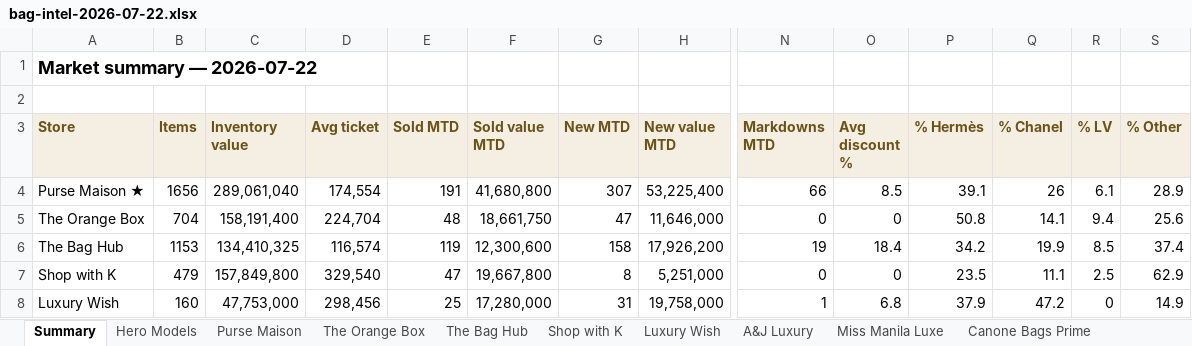
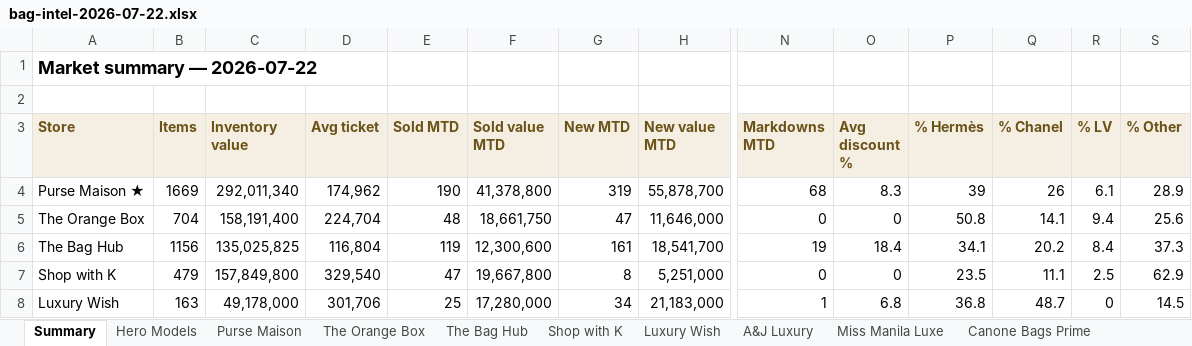
Before and after one commit to rbbincal-cpu/bag-intel, an Excel workbook: exports/bag-intel-2026-07-22.xlsx, sheet Summary, drawn as a sheet; only a part is shown, gaps mark what is left out; values as stored, in another font and other column widths than the file's, no borders; the diff covers the shown part only; the diff names each change by its address in the sheet, - before the commit and + after, or states it on an @@ line.

```diff
--- a/exports/bag-intel-2026-07-22.xlsx (sheet Summary)
+++ b/exports/bag-intel-2026-07-22.xlsx (sheet Summary)
-B4 (Items): 1656
+B4 (Items): 1669
-C4 (Inventory value): 289,061,040
+C4 (Inventory value): 292,011,340
-D4 (Avg ticket): 174,554
+D4 (Avg ticket): 174,962
-E4 (Sold MTD): 191
+E4 (Sold MTD): 190
-F4 (Sold value MTD): 41,680,800
+F4 (Sold value MTD): 41,378,800
-G4 (New MTD): 307
+G4 (New MTD): 319
-H4 (New value MTD): 53,225,400
+H4 (New value MTD): 55,878,700
-N4 (Markdowns MTD): 66
+N4 (Markdowns MTD): 68
-O4 (Avg discount %): 8.5
+O4 (Avg discount %): 8.3
-P4 (% Hermès): 39.1
+P4 (% Hermès): 39
-B6 (Items): 1153
+B6 (Items): 1156
-C6 (Inventory value): 134,410,325
+C6 (Inventory value): 135,025,825
-D6 (Avg ticket): 116,574
+D6 (Avg ticket): 116,804
-G6 (New MTD): 158
+G6 (New MTD): 161
-H6 (New value MTD): 17,926,200
+H6 (New value MTD): 18,541,700
-P6 (% Hermès): 34.2
+P6 (% Hermès): 34.1
-Q6 (% Chanel): 19.9
+Q6 (% Chanel): 20.2
-R6 (% LV): 8.5
+R6 (% LV): 8.4
-S6 (% Other): 37.4
+S6 (% Other): 37.3
-B8 (Items): 160
+B8 (Items): 163
-C8 (Inventory value): 47,753,000
+C8 (Inventory value): 49,178,000
-D8 (Avg ticket): 298,456
+D8 (Avg ticket): 301,706
-G8 (New MTD): 31
+G8 (New MTD): 34
-H8 (New value MTD): 19,758,000
+H8 (New value MTD): 21,183,000
-P8 (% Hermès): 37.9
+P8 (% Hermès): 36.8
-Q8 (% Chanel): 47.2
+Q8 (% Chanel): 48.7
-S8 (% Other): 14.9
+S8 (% Other): 14.5
```
Also changed, not shown: 27 edited cells elsewhere in this sheet, sheet Purse Maison, sheet Miss Manila Luxe, sheet A&J Luxury, sheet Luxury Wish, sheet The Bag Hub, sheet Canone Bags Prime, 1 more sheet, 2 other files.
